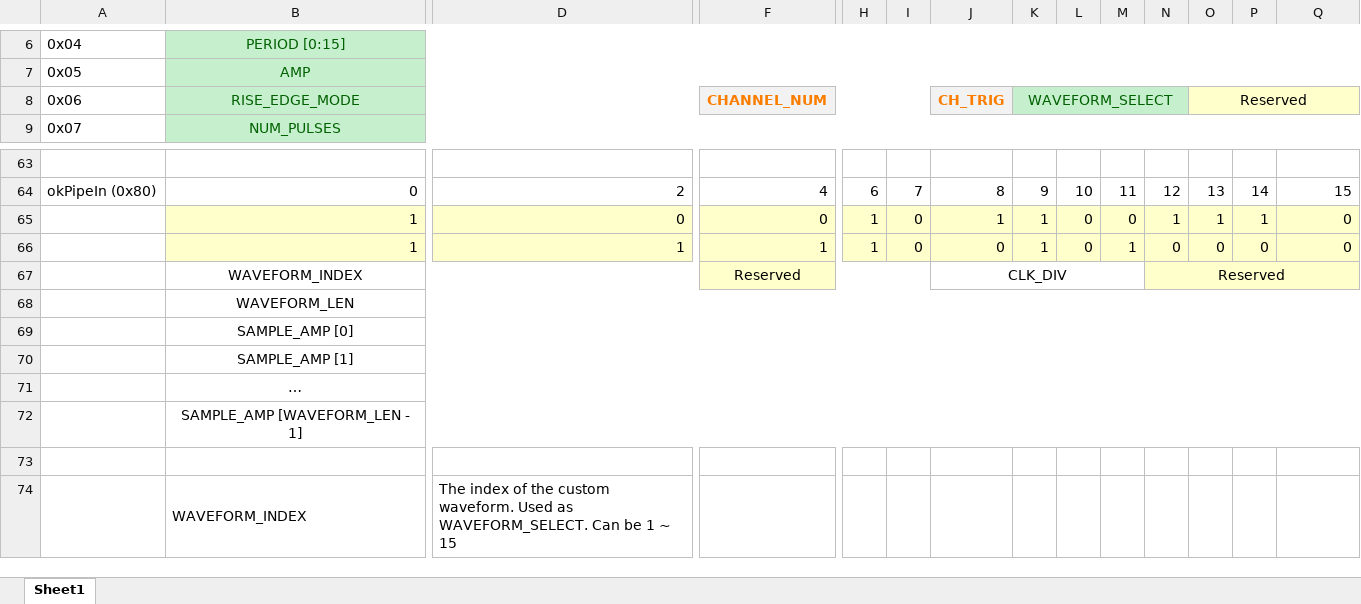
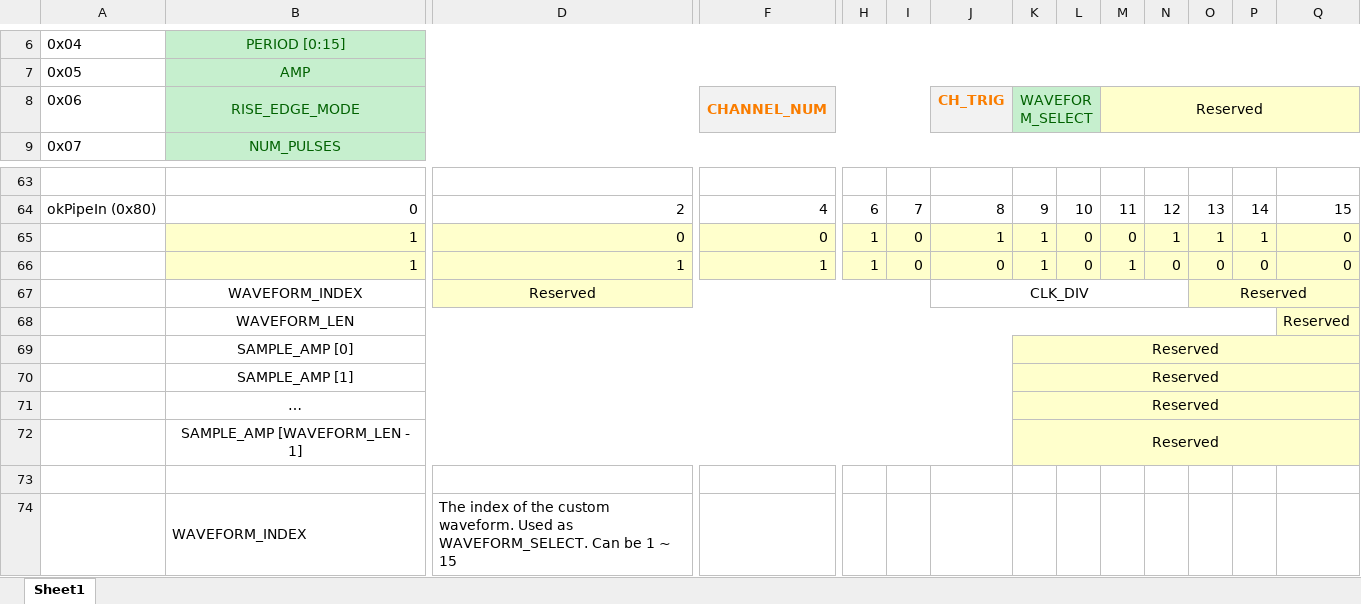
Before and after one commit to YoonGroupUmich/osc1lite, an Excel workbook: wire protocol.xlsx, sheet Sheet1, drawn as a sheet; only a part is shown, gaps mark what is left out; values as stored, in another font and other column widths than the file's, no borders; removed rows and columns are numbered as before the commit, all else as after; rows hold the shown columns only; the diff names each change by its address in the sheet, - before the commit and + after, or states it on an @@ line.

Commit message:
Add custom waveform in Verilog

```diff
--- a/wire protocol.xlsx (sheet Sheet1)
+++ b/wire protocol.xlsx (sheet Sheet1)
-K8:N8 merged
+K8:L8 merged
-M8: (empty)
+M8: Reserved
-M8:N8 fill: #C6EFCE
+M8:N8 fill: #FFFFCC
+M8:Q8 merged
-O8: Reserved
+O8: (empty)
-O8:Q8 merged
-row 67:  | WAVEFORM_INDEX |  | Reserved |  |  | CLK_DIV |  |  |  | Reserved
-row 68:  | WAVEFORM_LEN
-row 69:  | SAMPLE_AMP [0]
-row 70:  | SAMPLE_AMP [1]
-row 71:  | …
-row 72:  | SAMPLE_AMP [WAVEFORM_LEN - 1]
+row 67:  | WAVEFORM_INDEX | Reserved |  |  |  | CLK_DIV |  |  |  |  | Reserved
+row 68:  | WAVEFORM_LEN |  |  |  |  |  |  |  |  |  |  |  | Reserved
+row 69:  | SAMPLE_AMP [0] |  |  |  |  |  | Reserved
+row 70:  | SAMPLE_AMP [1] |  |  |  |  |  | Reserved
+row 71:  | … |  |  |  |  |  | Reserved
+row 72:  | SAMPLE_AMP [WAVEFORM_LEN - 1] |  |  |  |  |  | Reserved
```
Also changed, not shown: 19 other files.
